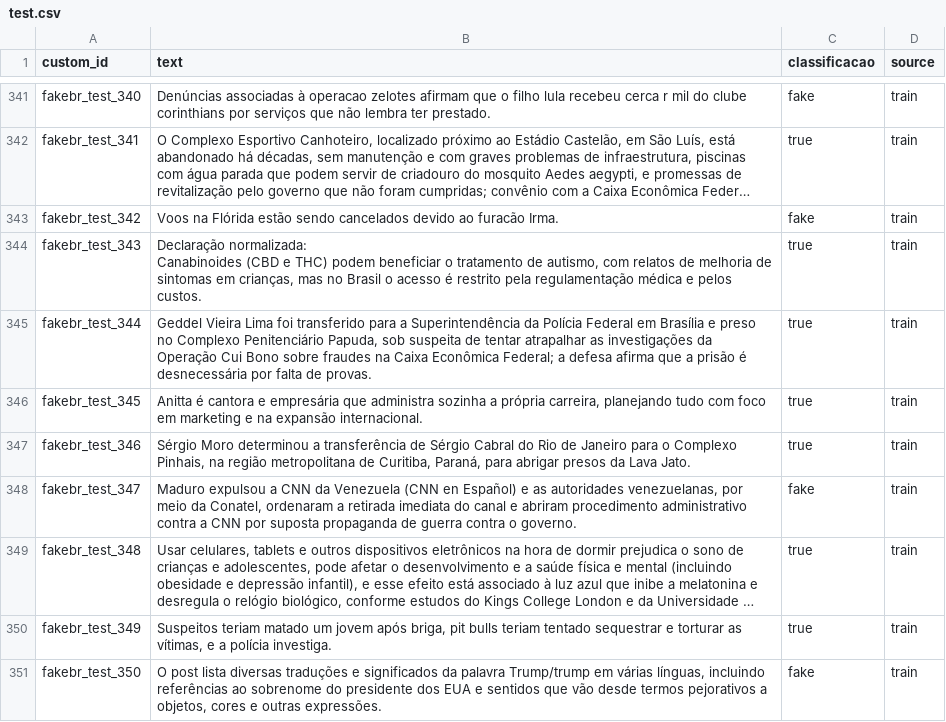
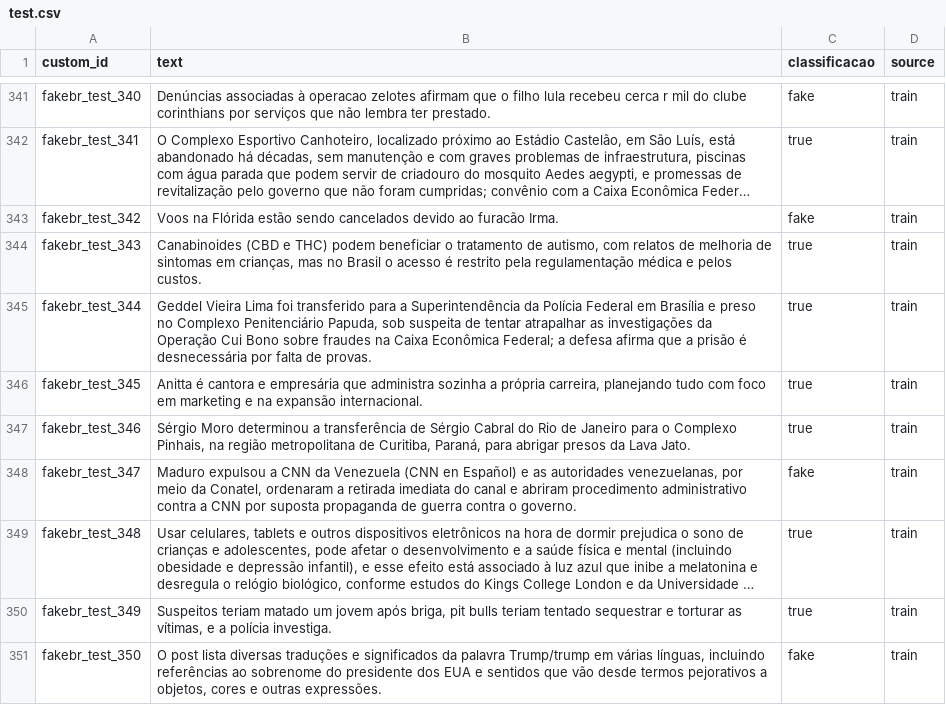
Before and after one commit to LuccaSabbatini/tcc_claim_extract_norm_check, a CSV file: data/fakebr/claim_normalization/gpt-5-nano_2025-11-06_18-00-24/test.csv, drawn as a sheet; only a part is shown, gaps mark what is left out; long unchanged cells end in …; ↵ is a line break in a cell; the diff names each change by its address in the sheet, - before the commit and + after, or states it on an @@ line.

```diff
--- a/data/fakebr/claim_normalization/gpt-5-nano_2025-11-06_18-00-24/test.csv
+++ b/data/fakebr/claim_normalization/gpt-5-nano_2025-11-06_18-00-24/test.csv
-B344 (text): Declaração normalizada: ↵ Canabinoides (CBD…
+B344 (text): Canabinoides (CBD…
```
Also changed, not shown: data/fakebr/claim_normalization/gpt-5-nano_2025-11-06_18-00-24/validation.csv, data/faketweetbr/claim_normalization/gpt-5-nano_2025-10-13_10-24-48/train.csv, 1 other file.
